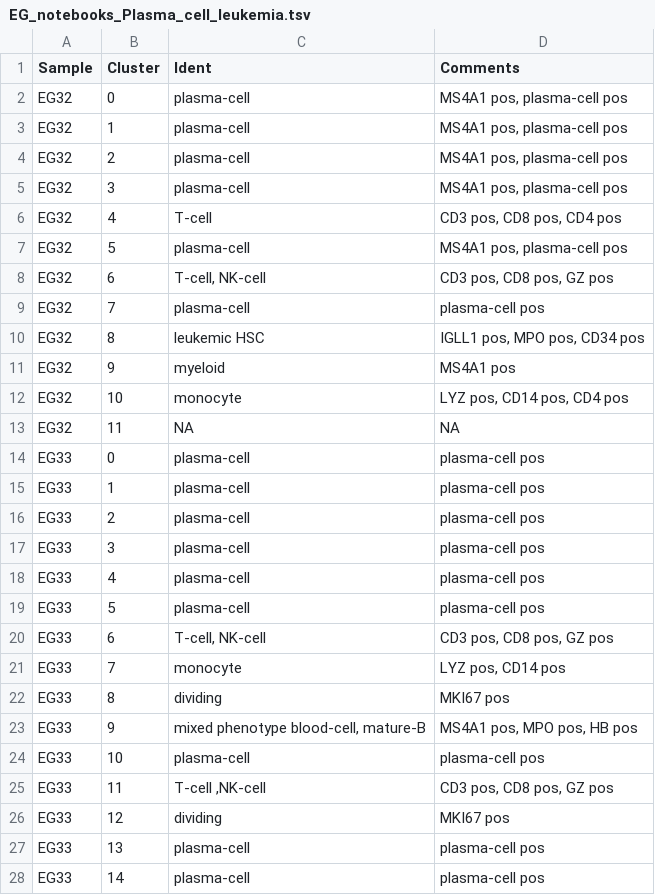
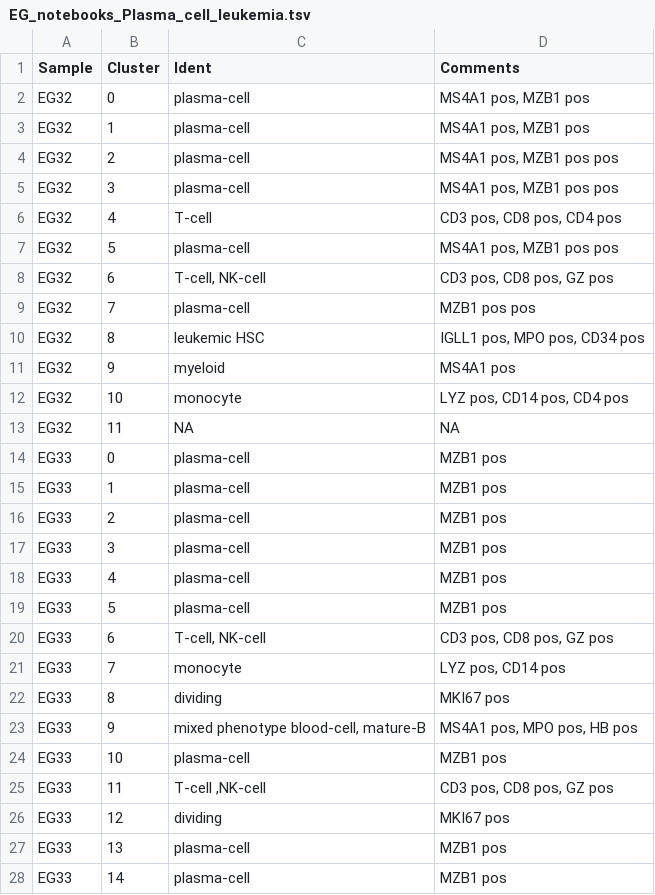
Before and after one commit to citrinehibiscus94/EG_notebooks, a TSV file: EG_notebooks_Plasma_cell_leukemia.tsv, drawn as a sheet; only a part is shown; the diff covers the shown part only.

Commit message:
Update EG_notebooks_Plasma_cell_leukemia.tsv

```diff
--- a/EG_notebooks_Plasma_cell_leukemia.tsv
+++ b/EG_notebooks_Plasma_cell_leukemia.tsv
@@ -1,10 +1,10 @@
 Sample	Cluster	Ident	Comments
-EG32	0	plasma-cell	MS4A1 pos, plasma-cell pos
-EG32	1	plasma-cell	MS4A1 pos, plasma-cell pos
-EG32	2	plasma-cell	MS4A1 pos, plasma-cell pos
-EG32	3	plasma-cell	MS4A1 pos, plasma-cell pos
+EG32	0	plasma-cell	MS4A1 pos, MZB1 pos
+EG32	1	plasma-cell	MS4A1 pos, MZB1 pos
+EG32	2	plasma-cell	MS4A1 pos, MZB1 pos pos
+EG32	3	plasma-cell	MS4A1 pos, MZB1 pos pos
 EG32	4	T-cell	CD3 pos, CD8 pos, CD4 pos
-EG32	5	plasma-cell	MS4A1 pos, plasma-cell pos
+EG32	5	plasma-cell	MS4A1 pos, MZB1 pos pos
 EG32	6	T-cell, NK-cell	CD3 pos, CD8 pos, GZ pos
-EG32	7	plasma-cell	plasma-cell pos
+EG32	7	plasma-cell	MZB1 pos pos
 EG32	8	leukemic HSC	IGLL1 pos, MPO pos, CD34 pos
@@ -13,8 +13,8 @@ EG32	10	monocyte	LYZ pos, CD14 pos, CD4 pos
 EG32	11	NA	NA
-EG33	0	plasma-cell	plasma-cell pos
-EG33	1	plasma-cell	plasma-cell pos
-EG33	2	plasma-cell	plasma-cell pos
-EG33	3	plasma-cell	plasma-cell pos
-EG33	4	plasma-cell	plasma-cell pos
-EG33	5	plasma-cell	plasma-cell pos
+EG33	0	plasma-cell	MZB1 pos
+EG33	1	plasma-cell	MZB1 pos
+EG33	2	plasma-cell	MZB1 pos
+EG33	3	plasma-cell	MZB1 pos
+EG33	4	plasma-cell	MZB1 pos
+EG33	5	plasma-cell	MZB1 pos
 EG33	6	T-cell, NK-cell	CD3 pos, CD8 pos, GZ pos
@@ -23,6 +23,6 @@ EG33	8	dividing	MKI67 pos
 EG33	9	mixed phenotype blood-cell, mature-B	MS4A1 pos, MPO pos, HB pos
-EG33	10	plasma-cell	plasma-cell pos
+EG33	10	plasma-cell	MZB1 pos
 EG33	11	T-cell ,NK-cell	CD3 pos, CD8 pos, GZ pos
 EG33	12	dividing	MKI67 pos
-EG33	13	plasma-cell	plasma-cell pos
-EG33	14	plasma-cell	plasma-cell pos
+EG33	13	plasma-cell	MZB1 pos
+EG33	14	plasma-cell	MZB1 pos
```
Also changed, not shown: 1 edited cell elsewhere in this file.
